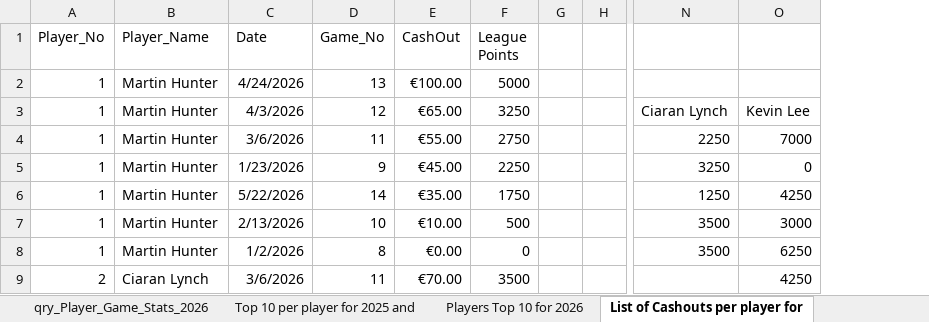
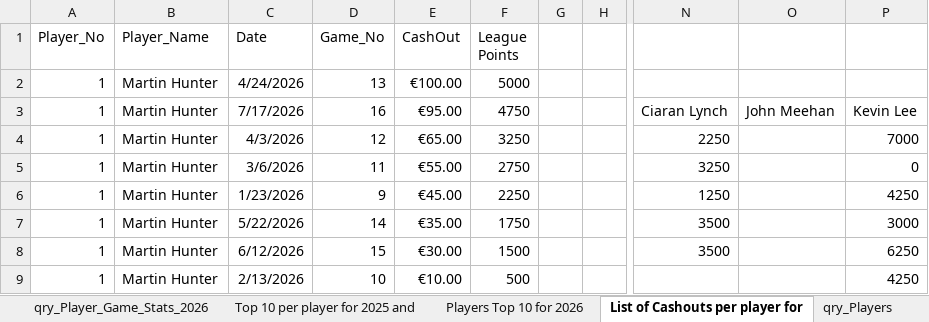
Before and after one commit to CLynch1-hub/the-2002-cardroom, an Excel workbook: data/Poker League 2026.xlsm, sheet List of Cashouts per player for, drawn as a sheet; only a part is shown, gaps mark what is left out; values as stored, in another font and other column widths than the file's, no borders; table styles not drawn; the diff covers the shown part only; the diff names each change by its address in the sheet, - before the commit and + after, or states it on an @@ line.

```diff
--- a/data/Poker League 2026.xlsm (sheet List of Cashouts per player for)
+++ b/data/Poker League 2026.xlsm (sheet List of Cashouts per player for)
+column O, row 3: John Meehan
-C3 (Date): 4/3/2026
+C3 (Date): 7/17/2026
-D3 (Game_No): 12
+D3 (Game_No): 16
-E3 (CashOut): €65.00
+E3 (CashOut): €95.00
-F3 (League Points): 3250
+F3 (League Points): 4750
-C4 (Date): 3/6/2026
+C4 (Date): 4/3/2026
-D4 (Game_No): 11
+D4 (Game_No): 12
-E4 (CashOut): €55.00
+E4 (CashOut): €65.00
-F4 (League Points): 2750
+F4 (League Points): 3250
-C5 (Date): 1/23/2026
+C5 (Date): 3/6/2026
-D5 (Game_No): 9
+D5 (Game_No): 11
-E5 (CashOut): €45.00
+E5 (CashOut): €55.00
-F5 (League Points): 2250
+F5 (League Points): 2750
-C6 (Date): 5/22/2026
+C6 (Date): 1/23/2026
-D6 (Game_No): 14
+D6 (Game_No): 9
-E6 (CashOut): €35.00
+E6 (CashOut): €45.00
-F6 (League Points): 1750
+F6 (League Points): 2250
-C7 (Date): 2/13/2026
+C7 (Date): 5/22/2026
-D7 (Game_No): 10
+D7 (Game_No): 14
-E7 (CashOut): €10.00
+E7 (CashOut): €35.00
-F7 (League Points): 500
+F7 (League Points): 1750
-C8 (Date): 1/2/2026
+C8 (Date): 6/12/2026
-D8 (Game_No): 8
+D8 (Game_No): 15
-E8 (CashOut): €0.00
+E8 (CashOut): €30.00
-F8 (League Points): 0
+F8 (League Points): 1500
-A9 (Player_No): 2
+A9 (Player_No): 1
-B9 (Player_Name): Ciaran Lynch
+B9 (Player_Name): Martin Hunter
-C9 (Date): 3/6/2026
+C9 (Date): 2/13/2026
-D9 (Game_No): 11
+D9 (Game_No): 10
-E9 (CashOut): €70.00
+E9 (CashOut): €10.00
-F9 (League Points): 3500
+F9 (League Points): 500
```
Also changed, not shown: 14 added rows, 1 removed row, 3 moved rows and 17 edited cells elsewhere in this sheet, sheet qry_Player_Game_Stats_2026, sheet qry_Player_Game_Stats, sheet Top 10 per player for 2025 and, sheet Players Top 10 for 2026, sheet Champions League Payment 2026, sheet qry_Game_Number, 2 more sheets, other sheet tabs, formulas that keep their value, charts or pictures, 3 other files.
